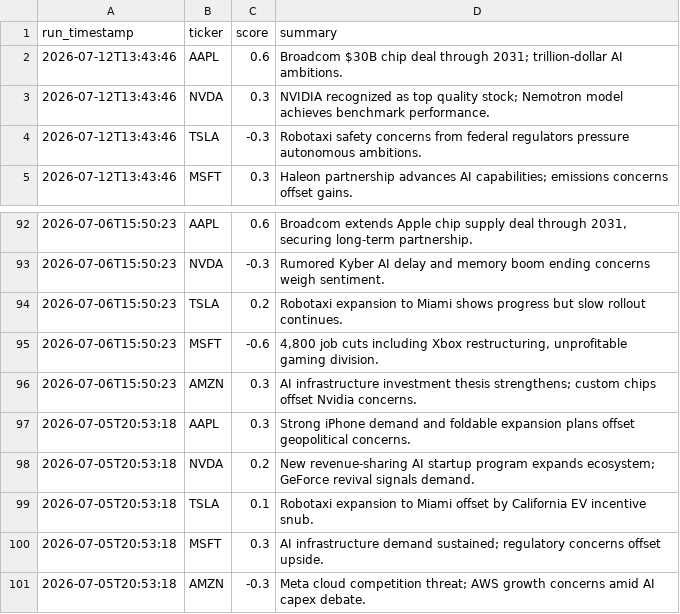
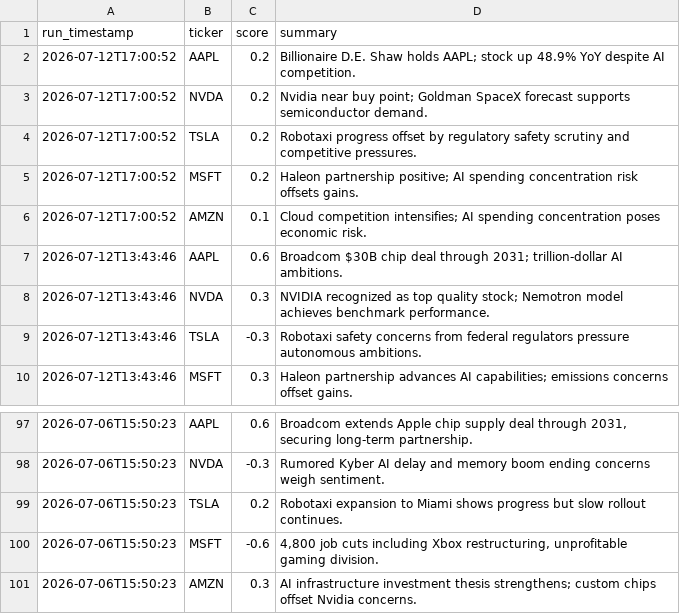
Before and after one commit to williamabrams88-hub/finance---investment-orchestrator, a CSV file: stock-sentiment/reports/scores.csv, drawn as a sheet; only a part is shown, gaps mark what is left out.

```diff
--- a/stock-sentiment/reports/scores.csv
+++ b/stock-sentiment/reports/scores.csv
@@ -1,2 +1,7 @@
 run_timestamp,ticker,score,summary
+2026-07-12T17:00:52,AAPL,0.2,Billionaire D.E. Shaw holds AAPL; stock up 48.9% YoY despite AI competition.
+2026-07-12T17:00:52,NVDA,0.2,Nvidia near buy point; Goldman SpaceX forecast supports semiconductor demand.
+2026-07-12T17:00:52,TSLA,0.2,Robotaxi progress offset by regulatory safety scrutiny and competitive pressures.
+2026-07-12T17:00:52,MSFT,0.2,Haleon partnership positive; AI spending concentration risk offsets gains.
+2026-07-12T17:00:52,AMZN,0.1,Cloud competition intensifies; AI spending concentration poses economic risk.
 2026-07-12T13:43:46,AAPL,0.6,Broadcom $30B chip deal through 2031; trillion-dollar AI ambitions.
@@ -96,6 +101 @@ run_timestamp,ticker,score,summary
 2026-07-06T15:50:23,AMZN,0.3,AI infrastructure investment thesis strengthens; custom chips offset Nvidia concerns.
-2026-07-05T20:53:18,AAPL,0.3,Strong iPhone demand and foldable expansion plans offset geopolitical concerns.
-2026-07-05T20:53:18,NVDA,0.2,New revenue-sharing AI startup program expands ecosystem; GeForce revival signals demand.
-2026-07-05T20:53:18,TSLA,0.1,Robotaxi expansion to Miami offset by California EV incentive snub.
-2026-07-05T20:53:18,MSFT,0.3,AI infrastructure demand sustained; regulatory concerns offset upside.
-2026-07-05T20:53:18,AMZN,-0.3,Meta cloud competition threat; AWS growth concerns amid AI capex debate.
```
Also changed, not shown: 1 other file.
